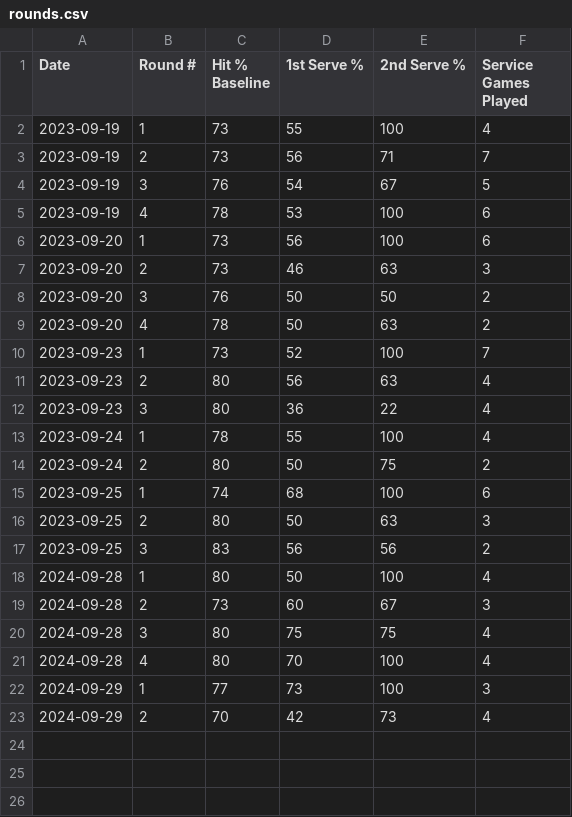
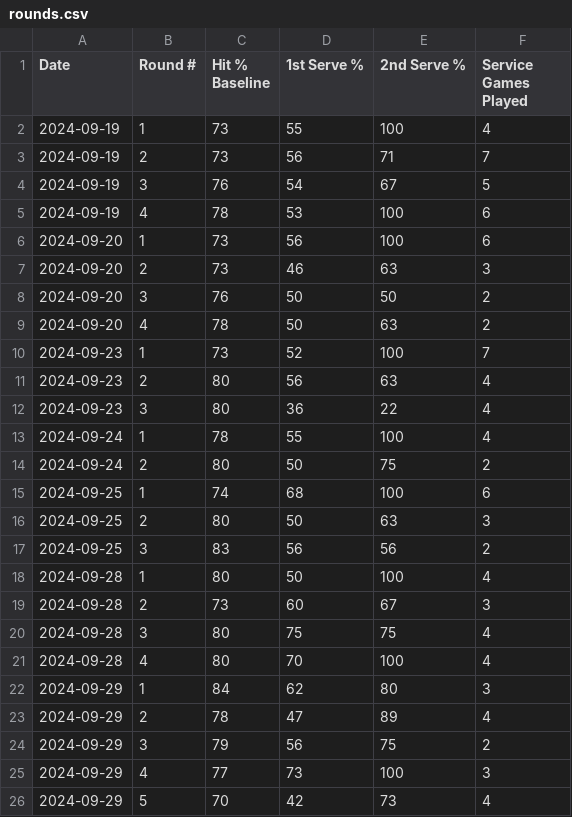
Before and after one commit to michaelwartmann/tennistracker, a CSV file: rounds.csv, drawn as a sheet.

```diff
--- a/rounds.csv
+++ b/rounds.csv
@@ -1,18 +1,18 @@
 Date,Round #,Hit % Baseline,1st Serve %,2nd Serve %,Service Games Played
-2023-09-19,1,73,55,100,4
-2023-09-19,2,73,56,71,7
-2023-09-19,3,76,54,67,5
-2023-09-19,4,78,53,100,6
-2023-09-20,1,73,56,100,6
-2023-09-20,2,73,46,63,3
-2023-09-20,3,76,50,50,2
-2023-09-20,4,78,50,63,2
-2023-09-23,1,73,52,100,7
-2023-09-23,2,80,56,63,4
-2023-09-23,3,80,36,22,4
-2023-09-24,1,78,55,100,4
-2023-09-24,2,80,50,75,2
-2023-09-25,1,74,68,100,6
-2023-09-25,2,80,50,63,3
-2023-09-25,3,83,56,56,2
+2024-09-19,1,73,55,100,4
+2024-09-19,2,73,56,71,7
+2024-09-19,3,76,54,67,5
+2024-09-19,4,78,53,100,6
+2024-09-20,1,73,56,100,6
+2024-09-20,2,73,46,63,3
+2024-09-20,3,76,50,50,2
+2024-09-20,4,78,50,63,2
+2024-09-23,1,73,52,100,7
+2024-09-23,2,80,56,63,4
+2024-09-23,3,80,36,22,4
+2024-09-24,1,78,55,100,4
+2024-09-24,2,80,50,75,2
+2024-09-25,1,74,68,100,6
+2024-09-25,2,80,50,63,3
+2024-09-25,3,83,56,56,2
 2024-09-28,1,80,50,100,4
@@ -21,3 +21,6 @@ Date,Round #,Hit % Baseline,1st Serve %,2nd Serve %,Service Games Played
 2024-09-28,4,80,70,100,4
-2024-09-29,1,77,73,100,3
-2024-09-29,2,70,42,73,4
+2024-09-29,1,84, 62,80,3
+2024-09-29,2,78,47,89,4
+2024-09-29,3,79,56,75,2
+2024-09-29,4,77,73,100,3
+2024-09-29,5,70,42,73,4
```
Also changed, not shown: summary.csv.
